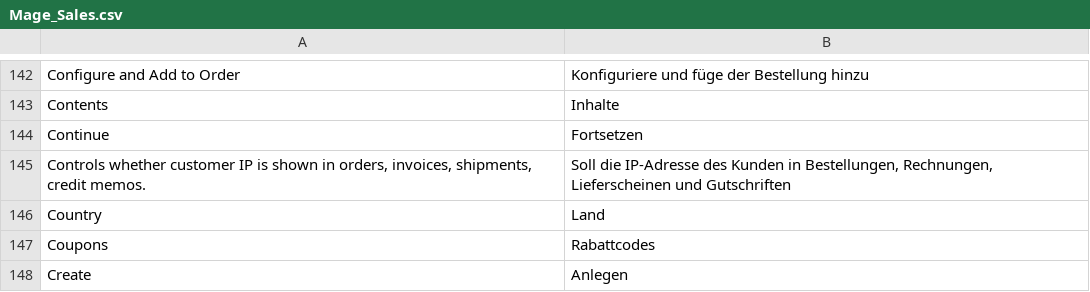
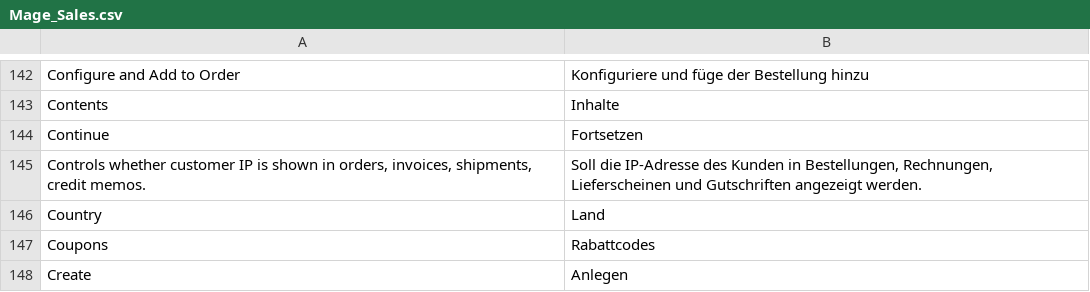
Before and after one commit to riconeitzel/German_LocalePack_de_DE, a CSV file: app/locale/de_DE/Mage_Sales.csv, drawn as a sheet; only a part is shown, gaps mark what is left out.

Commit message:
bugfix

```diff
--- a/app/locale/de_DE/Mage_Sales.csv
+++ b/app/locale/de_DE/Mage_Sales.csv
@@ -144,3 +144,3 @@
 "Continue","Fortsetzen"
-"Controls whether customer IP is shown in orders, invoices, shipments, credit memos.","Soll die IP-Adresse des Kunden in Bestellungen, Rechnungen, Lieferscheinen und Gutschriften "
+"Controls whether customer IP is shown in orders, invoices, shipments, credit memos.","Soll die IP-Adresse des Kunden in Bestellungen, Rechnungen, Lieferscheinen und Gutschriften angezeigt werden."
 "Country","Land"
```
